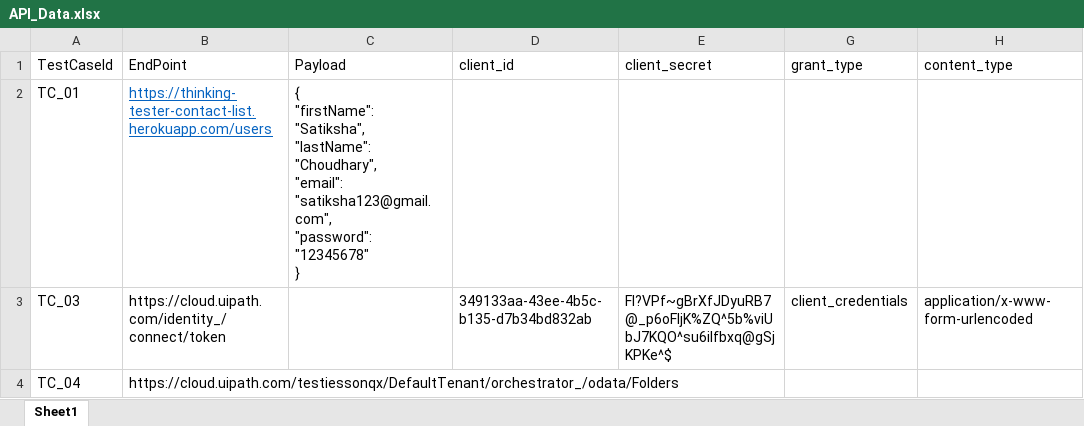
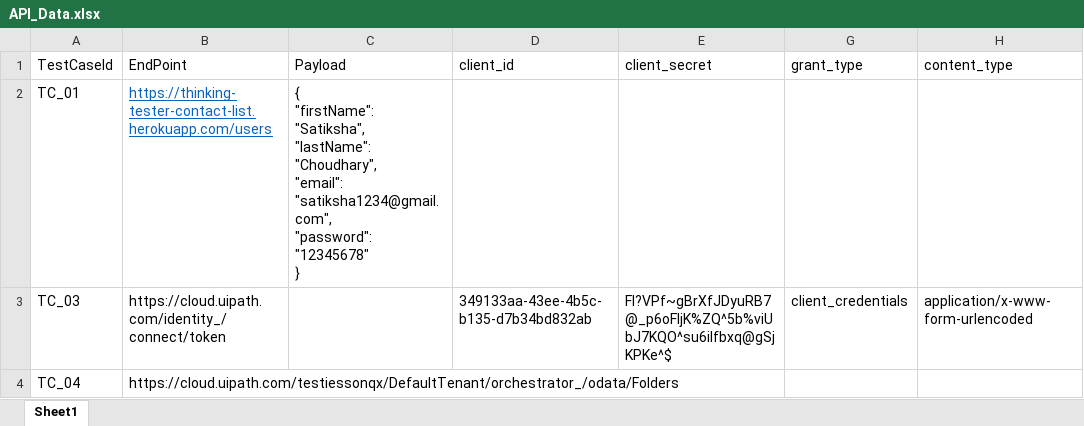
Before and after one commit to satikshac/API_Automation_UiPath, an Excel workbook: Test Data/API_Data.xlsx, sheet Sheet1, drawn as a sheet; values as stored, in another font and other column widths than the file's, no borders; ↵ is a line break in a cell; the diff names each change by its address in the sheet, - before the commit and + after, or states it on an @@ line.

```diff
--- a/Test Data/API_Data.xlsx (sheet Sheet1)
+++ b/Test Data/API_Data.xlsx (sheet Sheet1)
-C2 (Payload): …"Choudhary", ↵ "email": "satiksha123@gmail.com", ↵ "password": "12345678"…
+C2 (Payload): …"Choudhary", ↵ "email": "satiksha1234@gmail.com", ↵ "password": "12345678"…
```
Also changed, not shown: Test Data/Test execution.xlsx, 31 other files.
